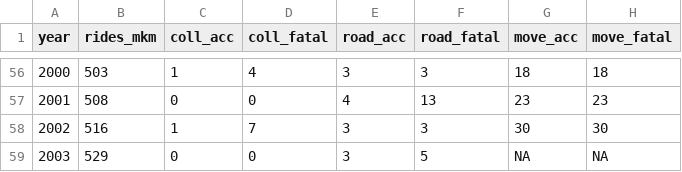
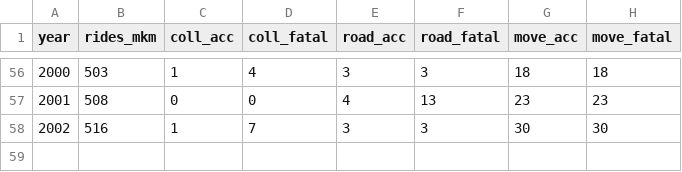
Before and after one commit to arno-h/sqa-train, a CSV file: src/main/resources/BritishTrainFatalities.csv, drawn as a sheet; only a part is shown, gaps mark what is left out; the diff names each change by its address in the sheet, - before the commit and + after, or states it on an @@ line.

Commit message:
removed NA values from CSV and NA logic from code

```diff
--- a/src/main/resources/BritishTrainFatalities.csv
+++ b/src/main/resources/BritishTrainFatalities.csv
-row 59: 2003 | 529 | 0 | 0 | 3 | 5 | NA | NA
```
Also changed, not shown: 2 other files.
